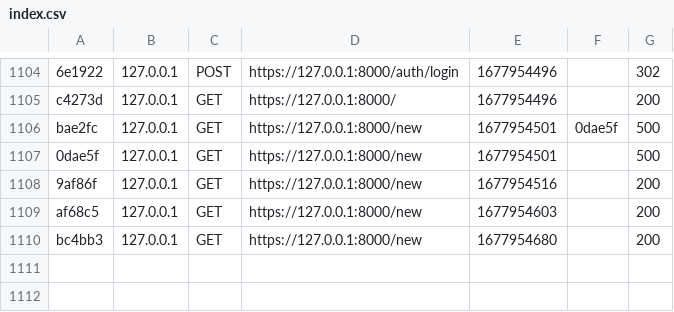
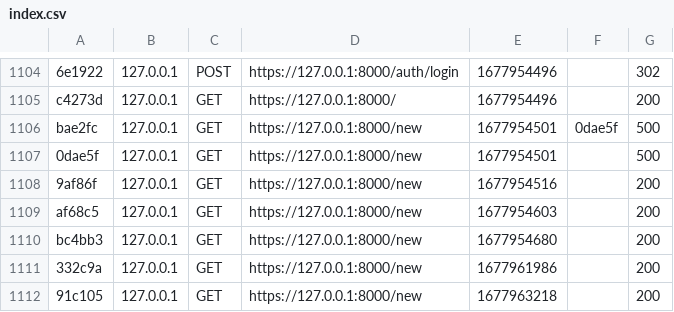
Before and after one commit to UgoRastell/frello, a CSV file: var/cache/dev/profiler/index.csv, drawn as a sheet; only a part is shown, gaps mark what is left out; the diff names each change by its address in the sheet, - before the commit and + after, or states it on an @@ line.

```diff
--- a/var/cache/dev/profiler/index.csv
+++ b/var/cache/dev/profiler/index.csv
+row 1111: 332c9a | 127.0.0.1 | GET | https://127.0.0.1:8000/new | 1677961986 |  | 200
+row 1112: 91c105 | 127.0.0.1 | GET | https://127.0.0.1:8000/new | 1677963218 |  | 200
```
Also changed, not shown: 2 other files.
